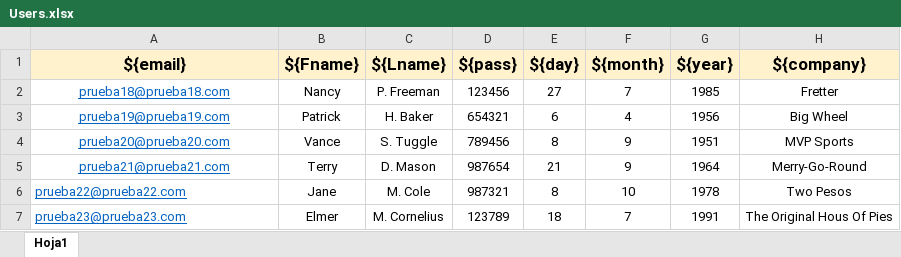
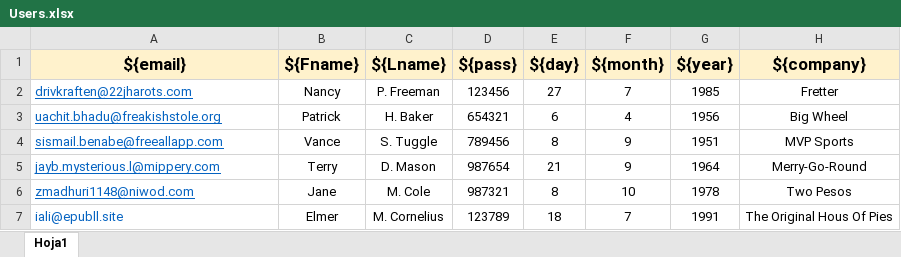
Before and after one commit to quality-wizard/Desafio-Automatizacion, an Excel workbook: TDD/Users.xlsx, sheet Hoja1, drawn as a sheet; only a part is shown; values as stored, in another font and other column widths than the file's, no borders; the diff names each change by its address in the sheet, - before the commit and + after, or states it on an @@ line.

```diff
--- a/TDD/Users.xlsx (sheet Hoja1)
+++ b/TDD/Users.xlsx (sheet Hoja1)
-A2 (${email}): prueba18@prueba18.com
+A2 (${email}): drivkraften@22jharots.com
-A2:A5 alignment: center
+A2:A5 alignment: left
-A3 (${email}): prueba19@prueba19.com
+A3 (${email}): uachit.bhadu@freakishstole.org
-A4 (${email}): prueba20@prueba20.com
+A4 (${email}): sismail.benabe@freeallapp.com
-A5 (${email}): prueba21@prueba21.com
+A5 (${email}): jayb.mysterious.l@mippery.com
-A6 (${email}): prueba22@prueba22.com
+A6 (${email}): zmadhuri1148@niwod.com
-A7 (${email}): prueba23@prueba23.com
+A7 (${email}): iali@epubll.site
-A7 underline: on
+A7 underline: off
```
Also changed, not shown: 24 other files.
